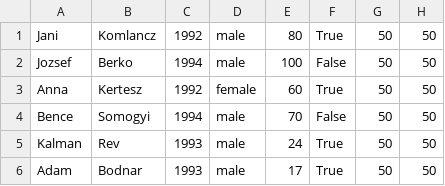
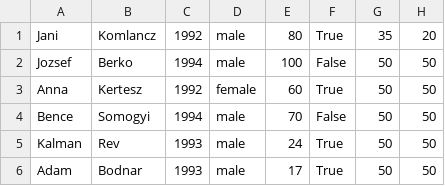
Before and after one commit to CodecoolBP20161/a-mentor-s-life-in-an-oo-way-c00d6, a CSV file: data/students.csv, drawn as a sheet.

```diff
--- a/data/students.csv
+++ b/data/students.csv
@@ -1,2 +1,2 @@
-Jani,Komlancz, 1992,male,80, True, 50, 50
+Jani,Komlancz, 1992,male,80, True, 35, 20
 Jozsef,Berko,1994,male,100, False, 50, 50
```
Also changed, not shown: 2 other files.
